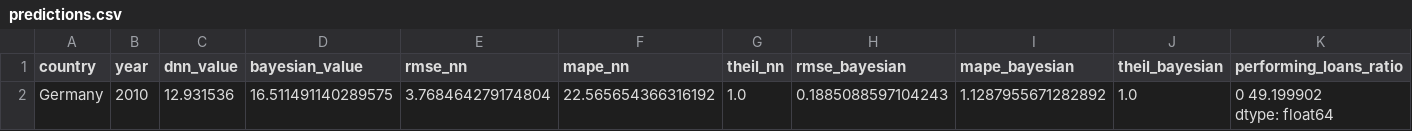
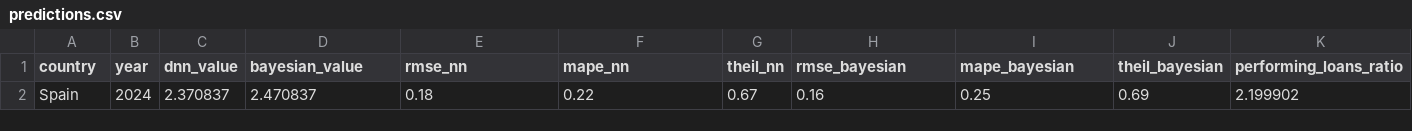
Before and after one commit to barros404/risk_app_app, a CSV file: predictions.csv, drawn as a sheet; only a part is shown; removed rows and columns are numbered as before the commit, all else as after; rows hold the shown columns only; ↵ is a line break in a cell; the diff names each change by its address in the sheet, - before the commit and + after, or states it on an @@ line.

Commit message:
Update predictions.csv

```diff
--- a/predictions.csv
+++ b/predictions.csv
-row 2: Germany | 2010 | 12.931536 | 16.511491140289575 | 3.768464279174804 | 22.565654366316192 | 1.0 | 0.1885088597104243 | 1.1287955671282892 | 1.0 | 0 49.199902 ↵ dtype: float64
+row 2: Spain | 2024 | 2.370837 | 2.470837 | 0.18 | 0.22 | 0.67 | 0.16 | 0.25 | 0.69 | 2.199902
```
